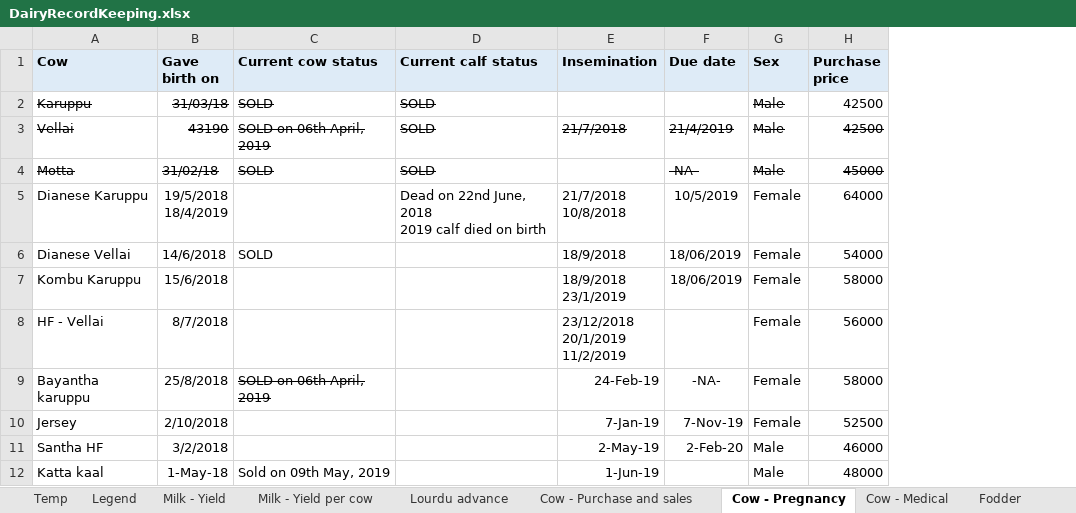
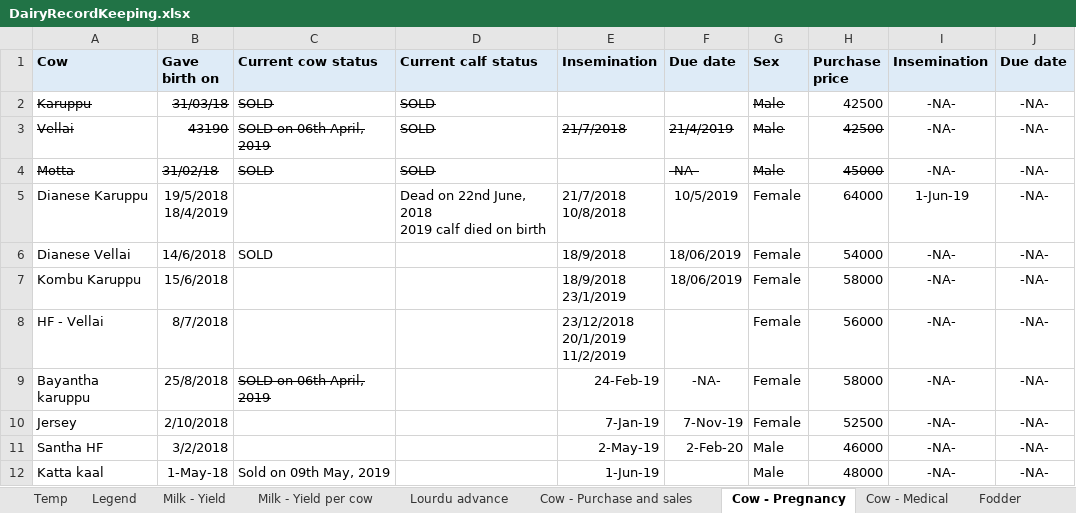
Before and after one commit to johndavidp/Dairy, an Excel workbook: DairyRecordKeeping.xlsx, sheet Cow - Pregnancy, drawn as a sheet; values as stored, in another font and other column widths than the file's, no borders; the diff names each change by its address in the sheet, - before the commit and + after, or states it on an @@ line.

```diff
--- a/DairyRecordKeeping.xlsx (sheet Cow - Pregnancy)
+++ b/DairyRecordKeeping.xlsx (sheet Cow - Pregnancy)
+column I (Insemination), rows 2-12: -NA- | -NA- | -NA- | 1-Jun-19 | -NA- | -NA- | -NA- | -NA- | -NA- | -NA- | -NA-
+column J (Due date), rows 2-12: all -NA-
```
Also changed, not shown: sheet Milk - Yield per cow, formulas that keep their value, hidden cells, charts or pictures, Personal accounts/IncomeExpenseCalculations.xlsx, 1 other file.
